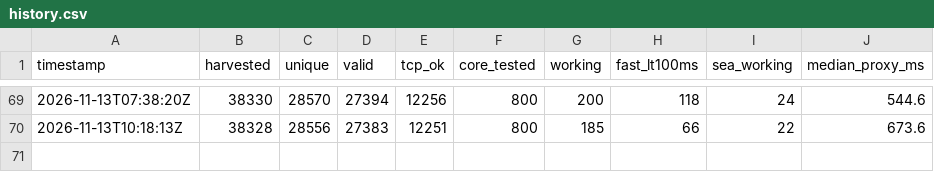
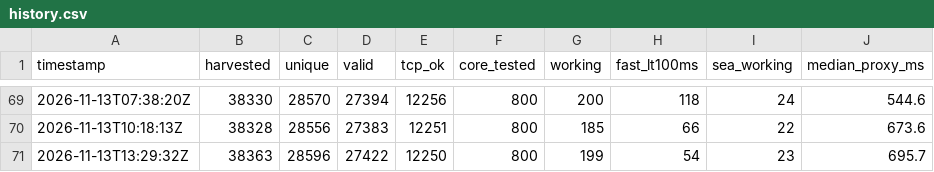
Before and after one commit to sittminthwayofficial-tech/nettest, a CSV file: feed/history.csv, drawn as a sheet; only a part is shown, gaps mark what is left out.

```diff
--- a/feed/history.csv
+++ b/feed/history.csv
@@ -70 +70,2 @@ timestamp,harvested,unique,valid,tcp_ok,core_tested,working,fast_lt100ms,sea_wor
 2026-11-13T10:18:13Z,38328,28556,27383,12251,800,185,66,22,673.6
+2026-11-13T13:29:32Z,38363,28596,27422,12250,800,199,54,23,695.7
```
Also changed, not shown: 7 other files.
